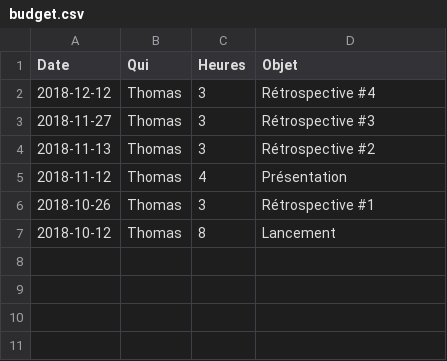
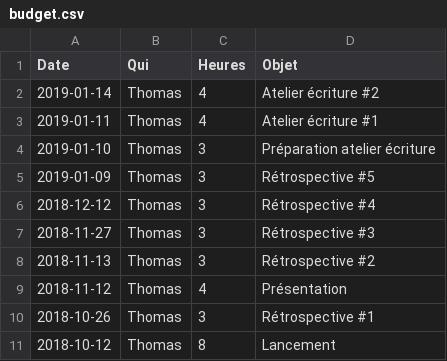
Before and after one commit to medialab/website, a CSV file: docs/budget.csv, drawn as a sheet; the diff names each change by its address in the sheet, - before the commit and + after, or states it on an @@ line.

Commit message:
Mise à jour du budget

```diff
--- a/docs/budget.csv
+++ b/docs/budget.csv
+row 2: 2019-01-14 | Thomas | 4 | Atelier écriture #2
+row 3: 2019-01-11 | Thomas | 4 | Atelier écriture #1
+row 4: 2019-01-10 | Thomas | 3 | Préparation atelier écriture
+row 5: 2019-01-09 | Thomas | 3 | Rétrospective #5
```
